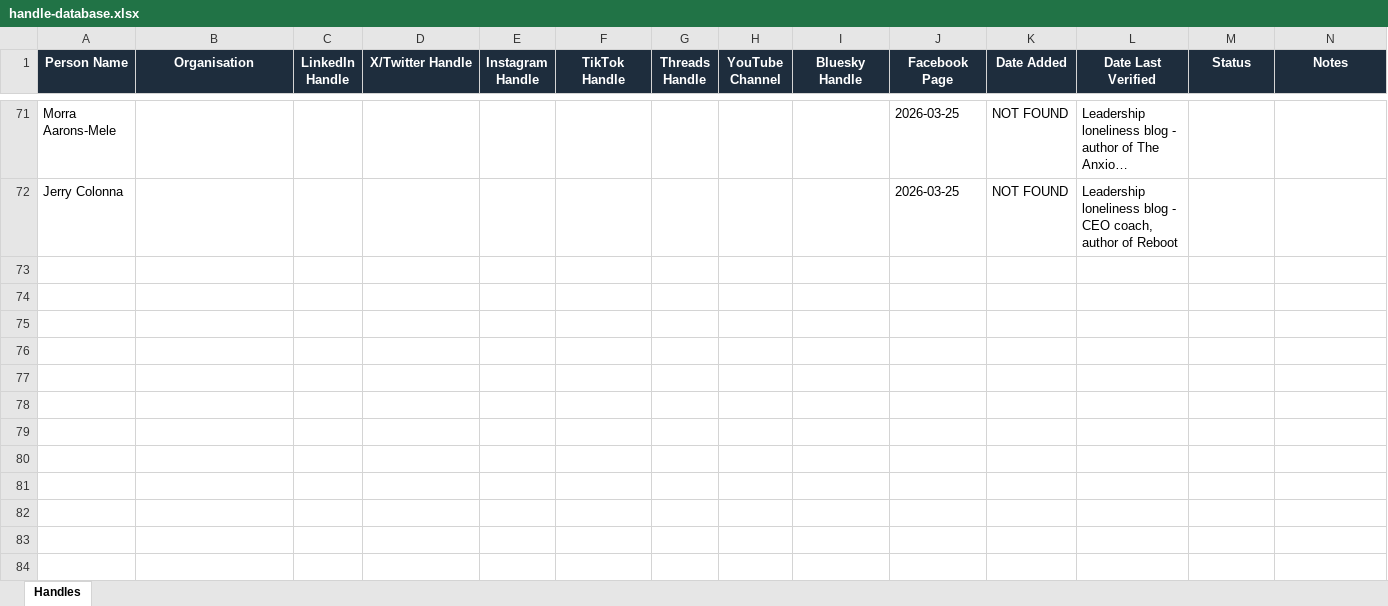
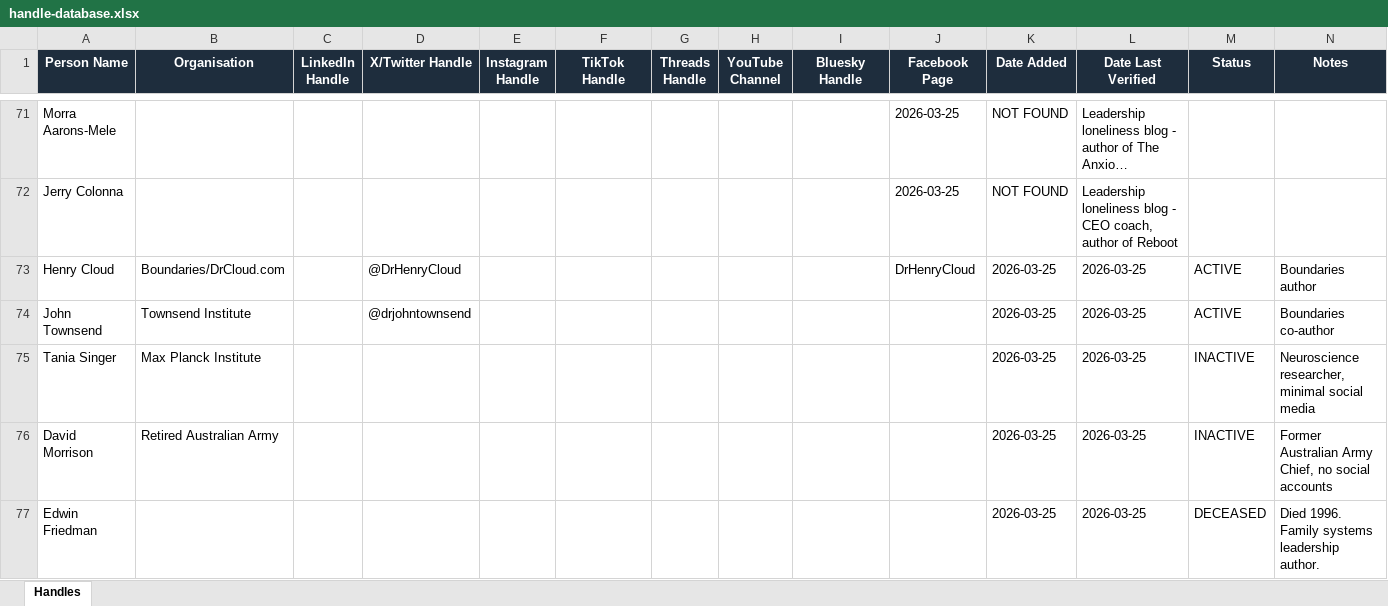
Before and after one commit to jonno-alt/social-images, an Excel workbook: data/carousel-workflow/handle-database.xlsx, sheet Handles, drawn as a sheet; only a part is shown, gaps mark what is left out; long unchanged cells end in …; values as stored, in another font and other column widths than the file's, no borders; the diff names each change by its address in the sheet, - before the commit and + after, or states it on an @@ line.

Commit message:
Update handle-database.xlsx after caring-hurts-leadership run

```diff
--- a/data/carousel-workflow/handle-database.xlsx (sheet Handles)
+++ b/data/carousel-workflow/handle-database.xlsx (sheet Handles)
+row 73: Henry Cloud | Boundaries/DrCloud.com |  | @DrHenryCloud |  |  |  |  |  | DrHenryCloud | 2026-03-25 | 2026-03-25 | ACTIVE | Boundaries author
+row 74: John Townsend | Townsend Institute |  | @drjohntownsend |  |  |  |  |  |  | 2026-03-25 | 2026-03-25 | ACTIVE | Boundaries co-author
+row 75: Tania Singer | Max Planck Institute |  |  |  |  |  |  |  |  | 2026-03-25 | 2026-03-25 | INACTIVE | Neuroscience researcher, minimal social media
+row 76: David Morrison | Retired Australian Army |  |  |  |  |  |  |  |  | 2026-03-25 | 2026-03-25 | INACTIVE | Former Australian Army Chief, no social accounts
+row 77: Edwin Friedman |  |  |  |  |  |  |  |  |  | 2026-03-25 | 2026-03-25 | DECEASED | Died 1996. Family systems leadership author.
```
